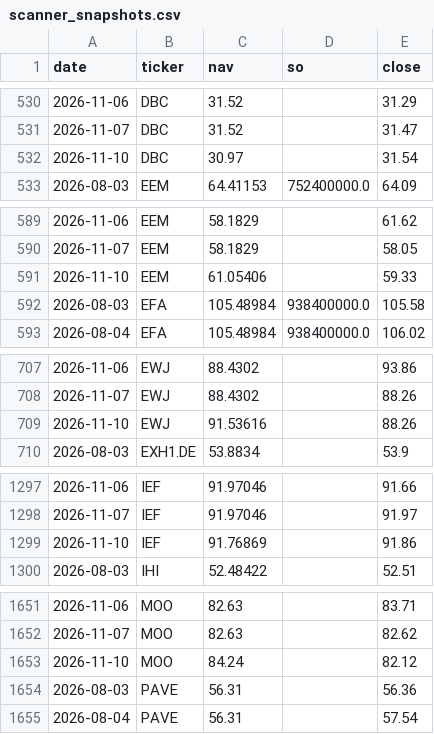
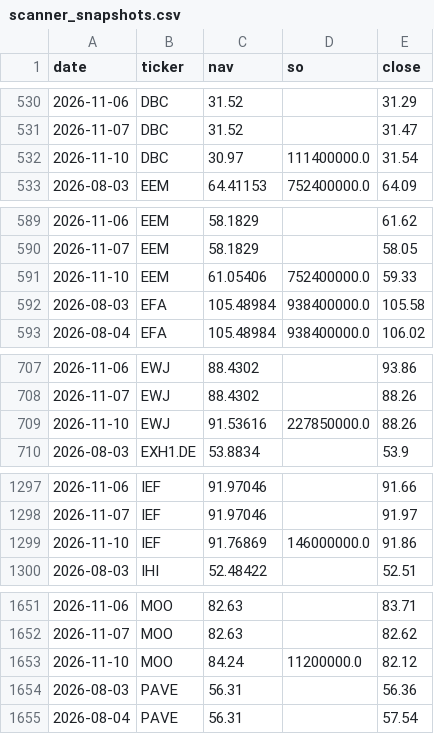
Before and after one commit to phuazz/breadth-thrust-etf, a CSV file: data/scanner_snapshots.csv, drawn as a sheet; only a part is shown, gaps mark what is left out; the diff covers the shown part only.

```diff
--- a/data/scanner_snapshots.csv
+++ b/data/scanner_snapshots.csv
@@ -531,3 +531,3 @@ date,ticker,nav,so,close
 2026-11-07,DBC,31.52,,31.47
-2026-11-10,DBC,30.97,,31.54
+2026-11-10,DBC,30.97,111400000.0,31.54
 2026-08-03,EEM,64.41153,752400000.0,64.09
@@ -590,3 +590,3 @@ date,ticker,nav,so,close
 2026-11-07,EEM,58.1829,,58.05
-2026-11-10,EEM,61.05406,,59.33
+2026-11-10,EEM,61.05406,752400000.0,59.33
 2026-08-03,EFA,105.48984,938400000.0,105.58
@@ -708,3 +708,3 @@ date,ticker,nav,so,close
 2026-11-07,EWJ,88.4302,,88.26
-2026-11-10,EWJ,91.53616,,88.26
+2026-11-10,EWJ,91.53616,227850000.0,88.26
 2026-08-03,EXH1.DE,53.8834,,53.9
@@ -1298,3 +1298,3 @@ date,ticker,nav,so,close
 2026-11-07,IEF,91.97046,,91.97
-2026-11-10,IEF,91.76869,,91.86
+2026-11-10,IEF,91.76869,146000000.0,91.86
 2026-08-03,IHI,52.48422,,52.51
@@ -1652,3 +1652,3 @@ date,ticker,nav,so,close
 2026-11-07,MOO,82.63,,82.62
-2026-11-10,MOO,84.24,,82.12
+2026-11-10,MOO,84.24,11200000.0,82.12
 2026-08-03,PAVE,56.31,,56.36
```
Also changed, not shown: 6 edited cells elsewhere in this file, 3 other files.
